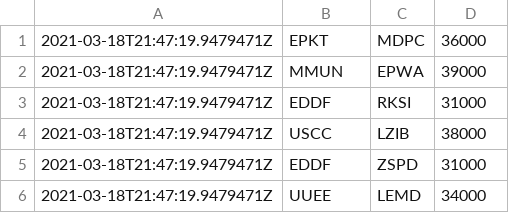
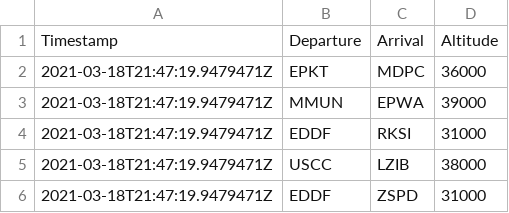
Before and after one commit to laxentis/pl-vACC-VS-CLStats, a CSV file: statistics.csv, drawn as a sheet; only a part is shown; the shorter side is filled out with more unchanged rows; the diff names each change by its address in the sheet, - before the commit and + after, or states it on an @@ line.

```diff
--- a/statistics.csv
+++ b/statistics.csv
+row 1: Timestamp | Departure | Arrival | Altitude
```
Also changed, not shown: 1 other file.
